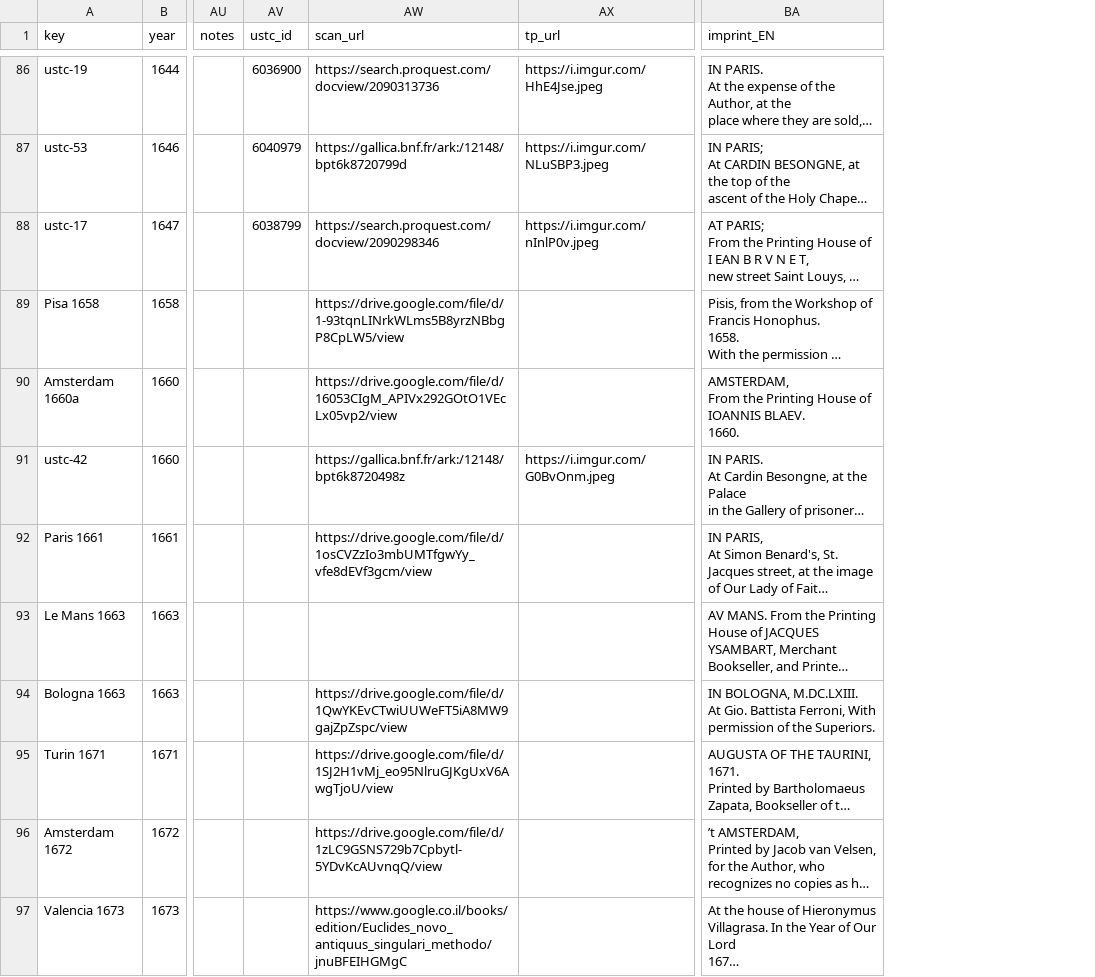
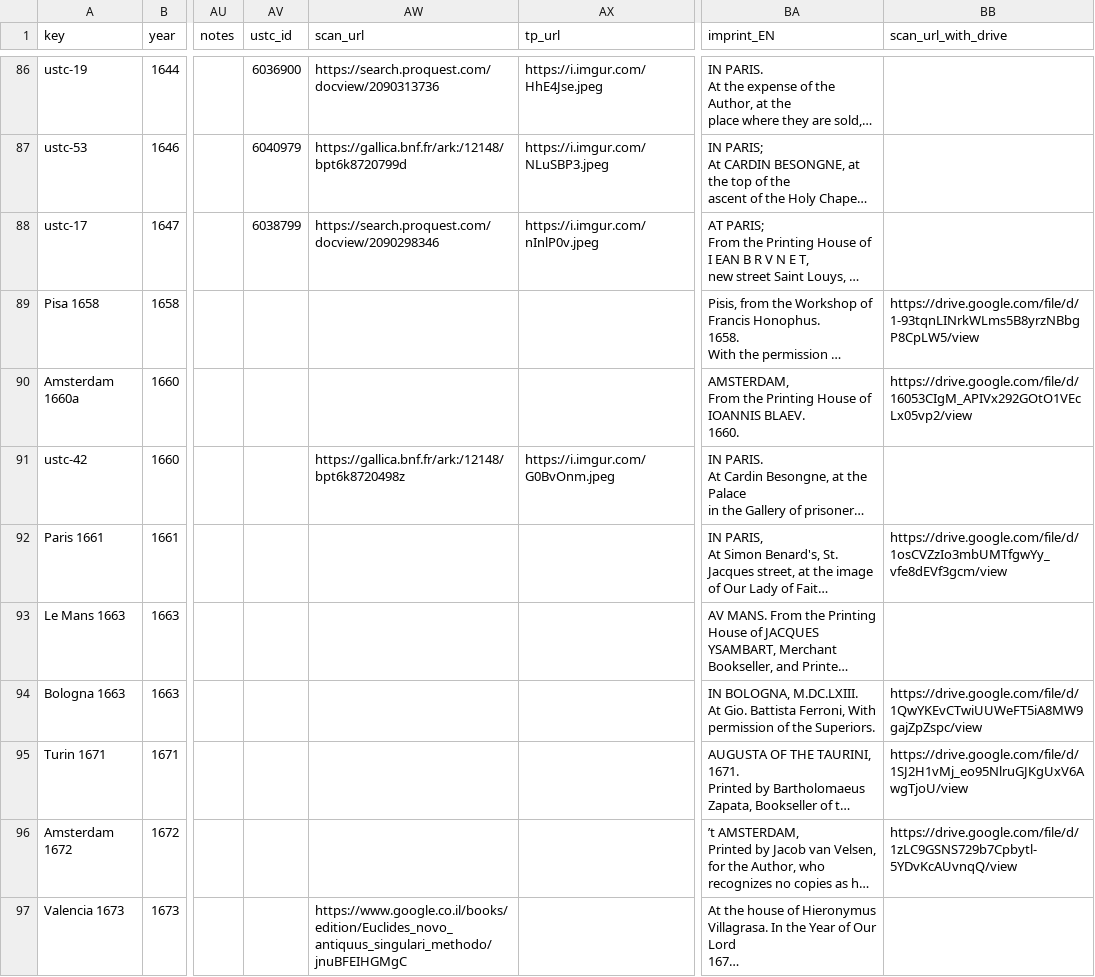
Before and after one commit to ReallyLiri/elements-title-pages, a CSV file: public/docs/EiP-secondary.csv, drawn as a sheet; only a part is shown, gaps mark what is left out; long unchanged cells end in …; the diff covers the shown part only; the diff names each change by its address in the sheet, - before the commit and + after, or states it on an @@ line.

Commit message:
fix links to drive

```diff
--- a/public/docs/EiP-secondary.csv
+++ b/public/docs/EiP-secondary.csv
+column BB (scan_url_with_drive), rows 89-96: https://drive.google.com/file/d/1-93tqnLINrkWLms5B8yrzNBbgP8CpLW5/view | https://drive.google.com/file/d/16053CIgM_APIVx292GOtO1VEcLx05vp2/view |  | https://drive.google.com/file/d/1osCVZzIo3mbUMTfgwYy_vfe8dEVf3gcm/view |  | https://drive.google.com/file/d/1QwYKEvCTwiUUWeFT5iA8MW9gajZpZspc/view | https://drive.google.com/file/d/1SJ2H1vMj_eo95NlruGJKgUxV6AwgTjoU/view | https://drive.google.com/file/d/1zLC9GSNS729b7Cpbytl-5YDvKcAUvnqQ/view
-AW89 (scan_url): https://drive.google.com/file/d/1-93tqnLINrkWLms5B8yrzNBbgP8CpLW5/view
+AW89 (scan_url): (empty)
-AW90 (scan_url): https://drive.google.com/file/d/16053CIgM_APIVx292GOtO1VEcLx05vp2/view
+AW90 (scan_url): (empty)
-AW92 (scan_url): https://drive.google.com/file/d/1osCVZzIo3mbUMTfgwYy_vfe8dEVf3gcm/view
+AW92 (scan_url): (empty)
-AW94 (scan_url): https://drive.google.com/file/d/1QwYKEvCTwiUUWeFT5iA8MW9gajZpZspc/view
+AW94 (scan_url): (empty)
-AW95 (scan_url): https://drive.google.com/file/d/1SJ2H1vMj_eo95NlruGJKgUxV6AwgTjoU/view
+AW95 (scan_url): (empty)
-AW96 (scan_url): https://drive.google.com/file/d/1zLC9GSNS729b7Cpbytl-5YDvKcAUvnqQ/view
+AW96 (scan_url): (empty)
```
Also changed, not shown: 23 edited cells elsewhere in this file.
